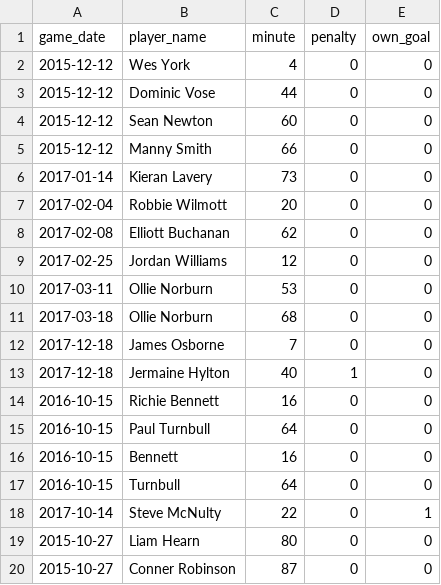
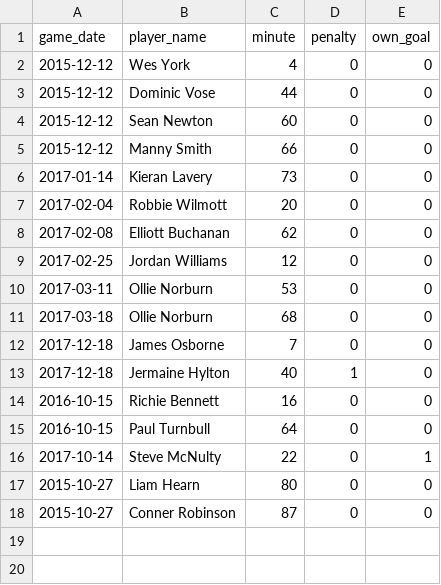
Before and after one commit to petebrown/complete-record, a CSV file: fa-trophy/fa_trophy_goals_against.csv, drawn as a sheet.

Commit message:
manual fix goals against

```diff
--- a/fa-trophy/fa_trophy_goals_against.csv
+++ b/fa-trophy/fa_trophy_goals_against.csv
@@ -15,4 +15,2 @@ game_date,player_name,minute,penalty,own_goal
 2016-10-15,Paul Turnbull,64,0,0
-2016-10-15,Bennett,16,0,0
-2016-10-15,Turnbull,64,0,0
 2017-10-14,Steve McNulty,22,0,1
```
